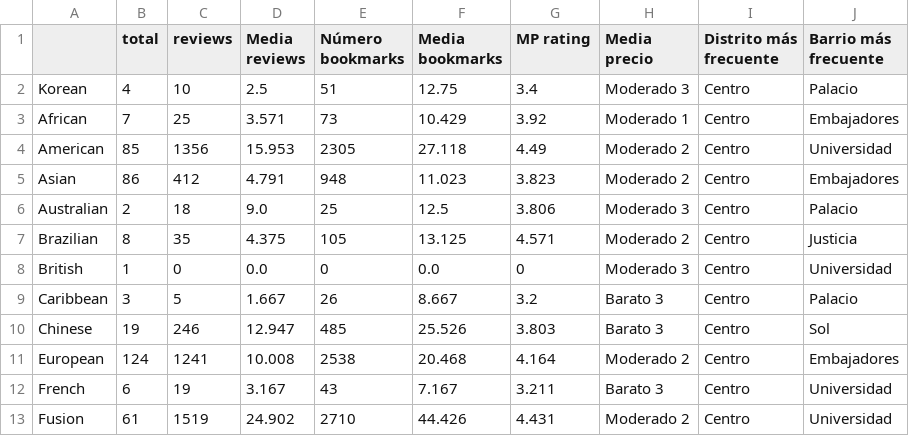
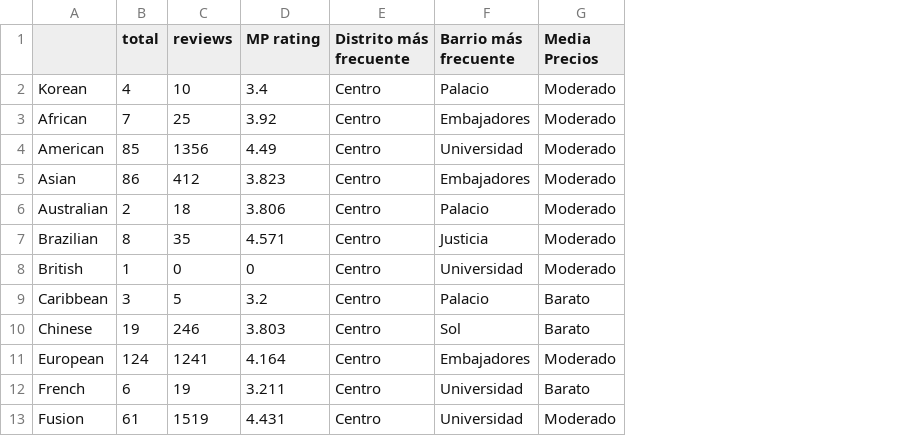
Before and after one commit to anton-p0g/ProyectoWebScrapping, a CSV file: parte2/top tipos de restaurantes/df_tipos.csv, drawn as a sheet; only a part is shown; removed rows and columns are numbered as before the commit, all else as after; the diff names each change by its address in the sheet, - before the commit and + after, or states it on an @@ line.

```diff
--- a/parte2/top tipos de restaurantes/df_tipos.csv
+++ b/parte2/top tipos de restaurantes/df_tipos.csv
-column D (Media reviews), rows 2-13: 2.5 | 3.571 | 15.953 | 4.791 | 9.0 | 4.375 | 0.0 | 1.667 | 12.947 | 10.008 | 3.167 | 24.902
-column E (Número bookmarks), rows 2-13: 51 | 73 | 2305 | 948 | 25 | 105 | 0 | 26 | 485 | 2538 | 43 | 2710
-column F (Media bookmarks), rows 2-13: 12.75 | 10.429 | 27.118 | 11.023 | 12.5 | 13.125 | 0.0 | 8.667 | 25.526 | 20.468 | 7.167 | 44.426
-column H (Media precio), rows 2-13: Moderado 3 | Moderado 1 | Moderado 2 | Moderado 2 | Moderado 3 | Moderado 2 | Moderado 3 | Barato 3 | Barato 3 | Moderado 2 | Barato 3 | Moderado 2
+column G (Media Precios), rows 2-13: Moderado | Moderado | Moderado | Moderado | Moderado | Moderado | Moderado | Barato | Barato | Moderado | Barato | Moderado
```
Also changed, not shown: 34 other files.
